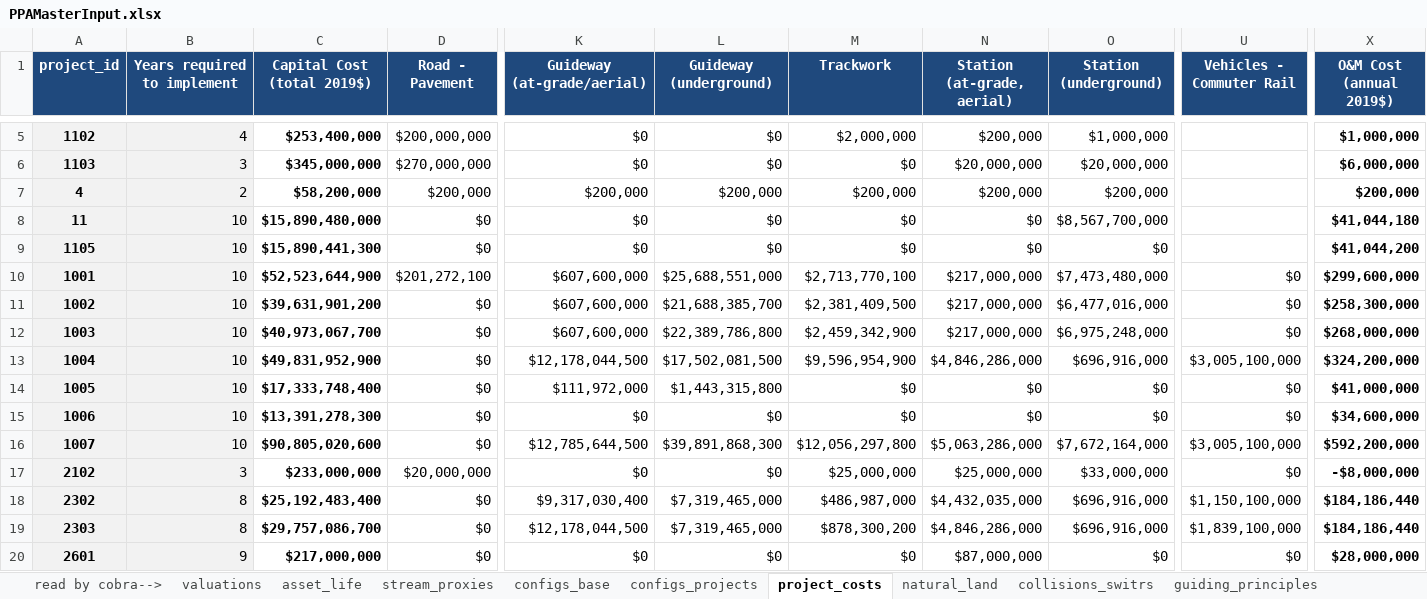
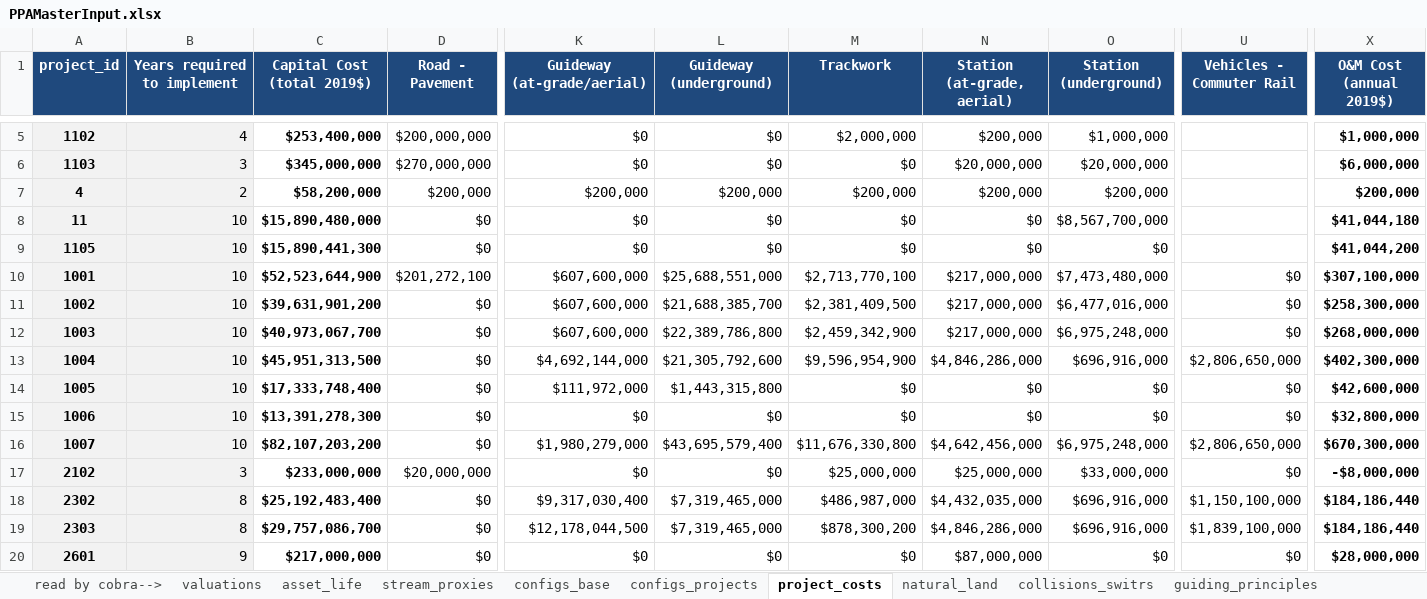
Before and after one commit to BayAreaMetro/travel-model-one, an Excel workbook: utilities/PBA40/metrics/PPAMasterInput.xlsx, sheet project_costs, drawn as a sheet; only a part is shown, gaps mark what is left out; values as stored, in another font and other column widths than the file's, no borders; the diff names each change by its address in the sheet, - before the commit and + after, or states it on an @@ line.

Commit message:
Update PPAMasterInput.xlsx

```diff
--- a/utilities/PBA40/metrics/PPAMasterInput.xlsx (sheet project_costs)
+++ b/utilities/PBA40/metrics/PPAMasterInput.xlsx (sheet project_costs)
-X10 (O&M Cost (annual 2019$)): $299,600,000
+X10 (O&M Cost (annual 2019$)): $307,100,000
-C13 (Capital Cost (total 2019$)): $49,831,952,900
+C13 (Capital Cost (total 2019$)): $45,951,313,500
-K13 (Guideway (at-grade/aerial)): $12,178,044,500
+K13 (Guideway (at-grade/aerial)): $4,692,144,000
-L13 (Guideway (underground)): $17,502,081,500
+L13 (Guideway (underground)): $21,305,792,600
-U13 (Vehicles - Commuter Rail): $3,005,100,000
+U13 (Vehicles - Commuter Rail): $2,806,650,000
-X13 (O&M Cost (annual 2019$)): $324,200,000
+X13 (O&M Cost (annual 2019$)): $402,300,000
-X14 (O&M Cost (annual 2019$)): $41,000,000
+X14 (O&M Cost (annual 2019$)): $42,600,000
-X15 (O&M Cost (annual 2019$)): $34,600,000
+X15 (O&M Cost (annual 2019$)): $32,800,000
-C16 (Capital Cost (total 2019$)): $90,805,020,600
+C16 (Capital Cost (total 2019$)): $82,107,203,200
-K16 (Guideway (at-grade/aerial)): $12,785,644,500
+K16 (Guideway (at-grade/aerial)): $1,980,279,000
-L16 (Guideway (underground)): $39,891,868,300
+L16 (Guideway (underground)): $43,695,579,400
-M16 (Trackwork): $12,056,297,800
+M16 (Trackwork): $11,676,330,800
-N16 (Station (at-grade, aerial)): $5,063,286,000
+N16 (Station (at-grade, aerial)): $4,642,456,000
-O16 (Station (underground)): $7,672,164,000
+O16 (Station (underground)): $6,975,248,000
-U16 (Vehicles - Commuter Rail): $3,005,100,000
+U16 (Vehicles - Commuter Rail): $2,806,650,000
-X16 (O&M Cost (annual 2019$)): $592,200,000
+X16 (O&M Cost (annual 2019$)): $670,300,000
```
